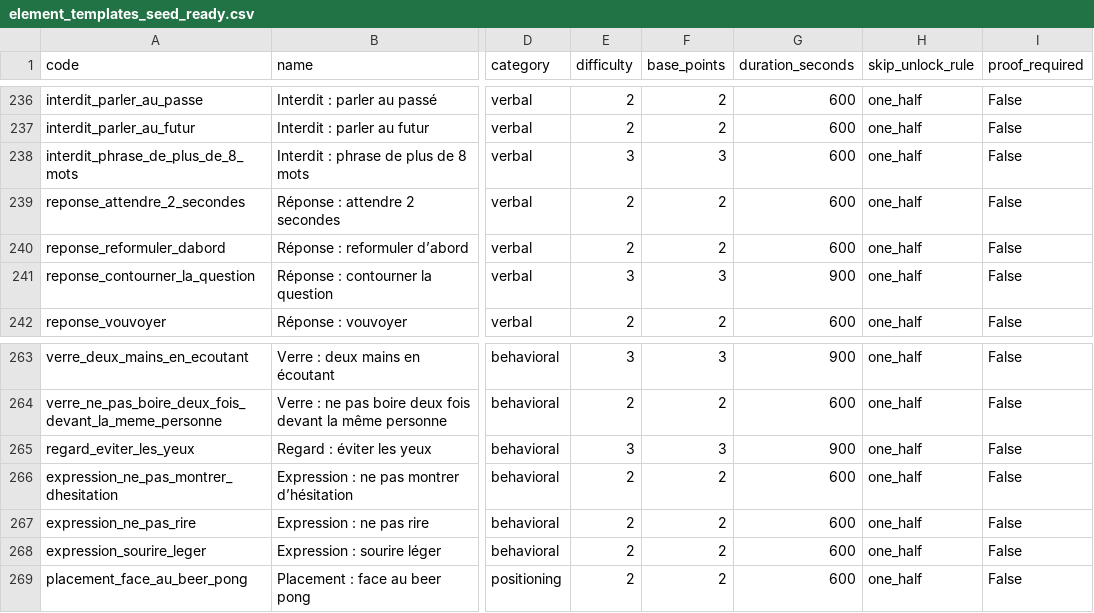
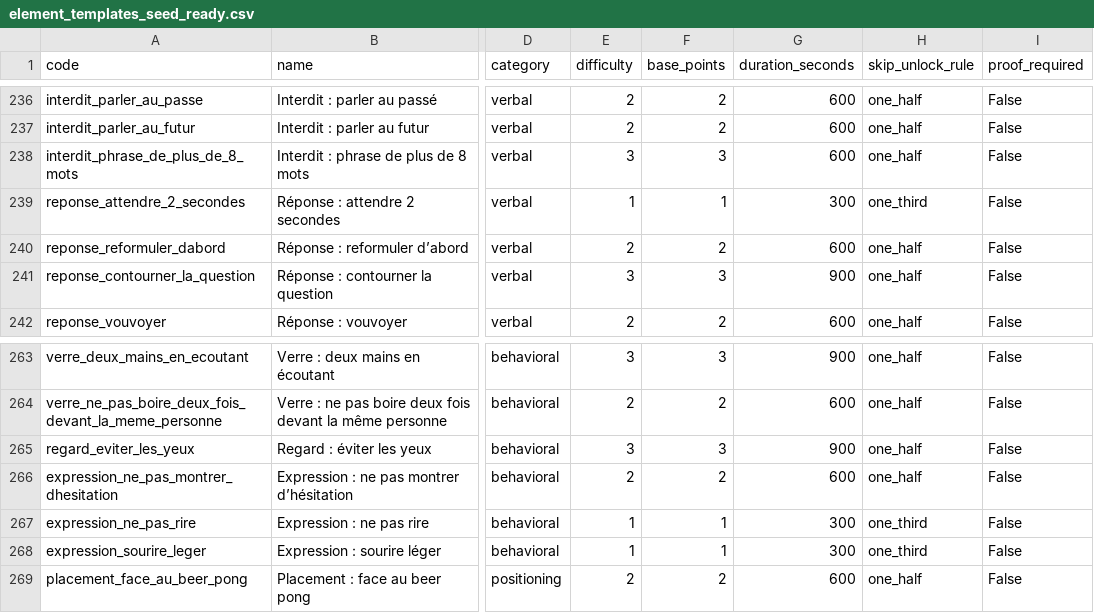
Before and after one commit to adriensauvageot34/projet-secret, a CSV file: data/import/element_templates_seed_ready.csv, drawn as a sheet; only a part is shown, gaps mark what is left out; the diff covers the shown part only; the diff names each change by its address in the sheet, - before the commit and + after, or states it on an @@ line.

```diff
--- a/data/import/element_templates_seed_ready.csv
+++ b/data/import/element_templates_seed_ready.csv
-E239 (difficulty): 2
+E239 (difficulty): 1
-F239 (base_points): 2
+F239 (base_points): 1
-G239 (duration_seconds): 600
+G239 (duration_seconds): 300
-H239 (skip_unlock_rule): one_half
+H239 (skip_unlock_rule): one_third
-E267:E268 (difficulty): 2
+E267:E268 (difficulty): 1
-F267:F268 (base_points): 2
+F267:F268 (base_points): 1
-G267:G268 (duration_seconds): 600
+G267:G268 (duration_seconds): 300
-H267:H268 (skip_unlock_rule): one_half
+H267:H268 (skip_unlock_rule): one_third
```
Also changed, not shown: 36 edited cells elsewhere in this file, 1 other file.
